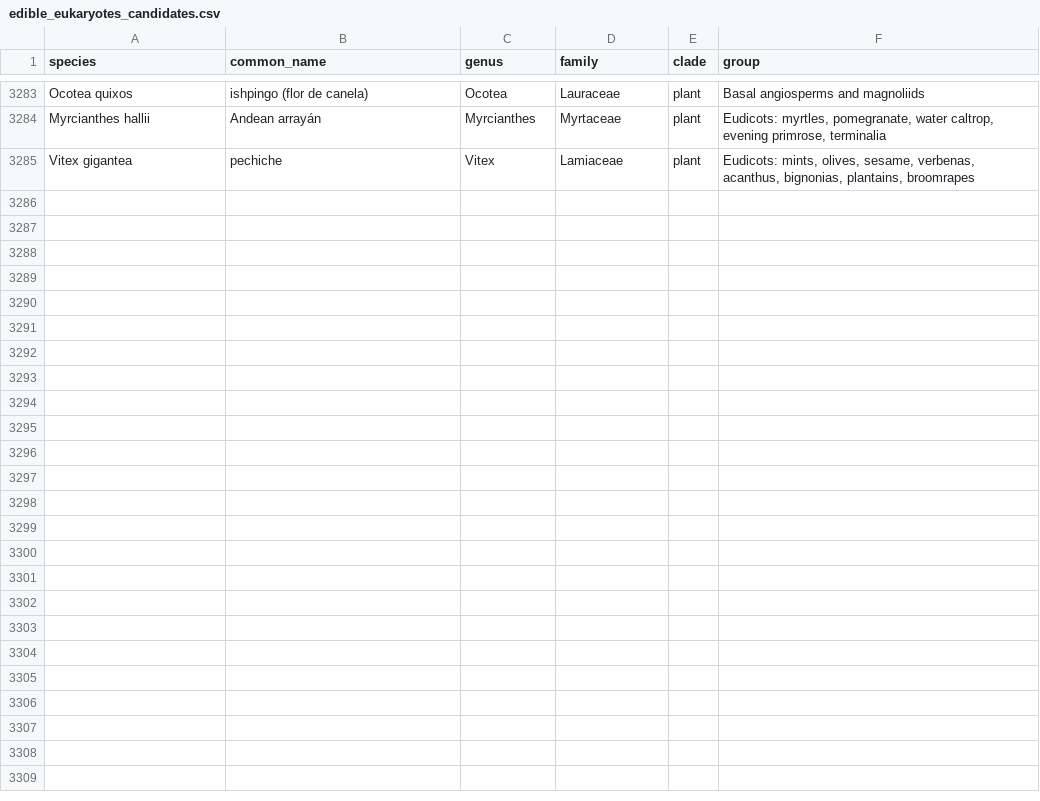
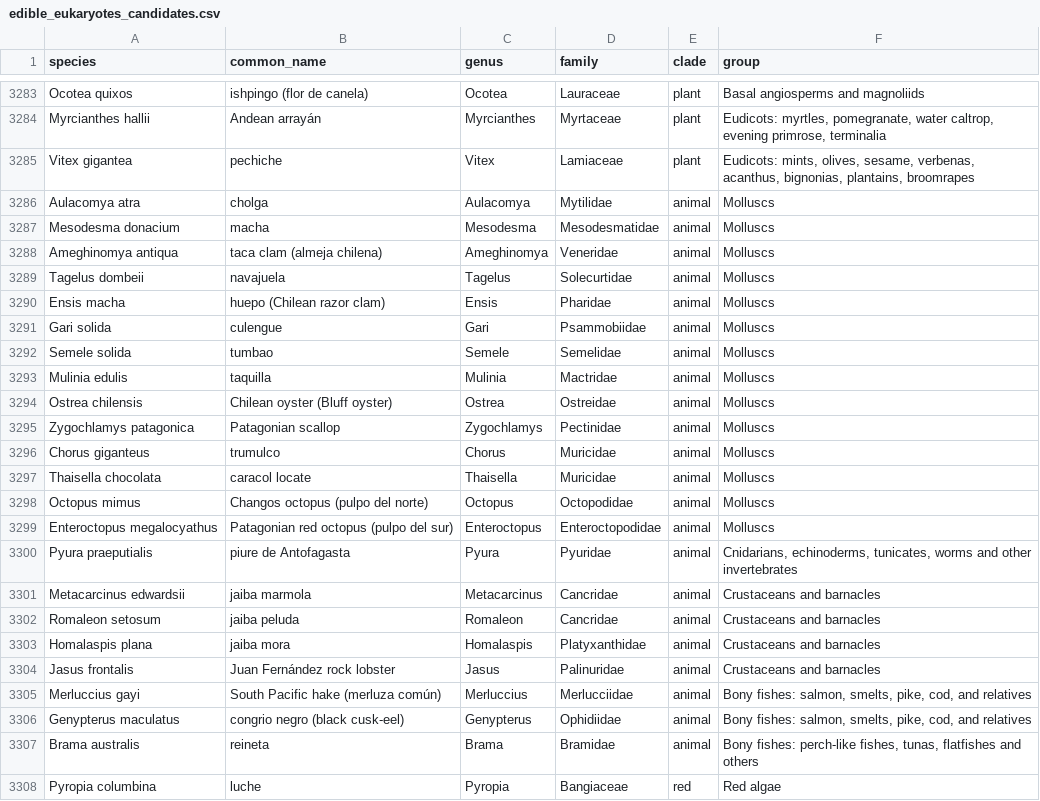
Before and after one commit to mjhickerson/phylodiet, a CSV file: data/edible_eukaryotes_candidates.csv, drawn as a sheet; only a part is shown, gaps mark what is left out; the diff names each change by its address in the sheet, - before the commit and + after, or states it on an @@ line.

Commit message:
The Chilean table: 23 species (cholga, macha, taca, navajuela, huepo, culengue and more), pyure spelling, Chilean dishes; open-0.19.8, dishes-0.2.6

```diff
--- a/data/edible_eukaryotes_candidates.csv
+++ b/data/edible_eukaryotes_candidates.csv
+row 3286: Aulacomya atra | cholga | Aulacomya | Mytilidae | animal | Molluscs
+row 3287: Mesodesma donacium | macha | Mesodesma | Mesodesmatidae | animal | Molluscs
+row 3288: Ameghinomya antiqua | taca clam (almeja chilena) | Ameghinomya | Veneridae | animal | Molluscs
+row 3289: Tagelus dombeii | navajuela | Tagelus | Solecurtidae | animal | Molluscs
+row 3290: Ensis macha | huepo (Chilean razor clam) | Ensis | Pharidae | animal | Molluscs
+row 3291: Gari solida | culengue | Gari | Psammobiidae | animal | Molluscs
+row 3292: Semele solida | tumbao | Semele | Semelidae | animal | Molluscs
+row 3293: Mulinia edulis | taquilla | Mulinia | Mactridae | animal | Molluscs
+row 3294: Ostrea chilensis | Chilean oyster (Bluff oyster) | Ostrea | Ostreidae | animal | Molluscs
+row 3295: Zygochlamys patagonica | Patagonian scallop | Zygochlamys | Pectinidae | animal | Molluscs
+row 3296: Chorus giganteus | trumulco | Chorus | Muricidae | animal | Molluscs
+row 3297: Thaisella chocolata | caracol locate | Thaisella | Muricidae | animal | Molluscs
+row 3298: Octopus mimus | Changos octopus (pulpo del norte) | Octopus | Octopodidae | animal | Molluscs
+row 3299: Enteroctopus megalocyathus | Patagonian red octopus (pulpo del sur) | Enteroctopus | Enteroctopodidae | animal | Molluscs
+row 3300: Pyura praeputialis | piure de Antofagasta | Pyura | Pyuridae | animal | Cnidarians, echinoderms, tunicates, worms and other invertebrates
+row 3301: Metacarcinus edwardsii | jaiba marmola | Metacarcinus | Cancridae | animal | Crustaceans and barnacles
+row 3302: Romaleon setosum | jaiba peluda | Romaleon | Cancridae | animal | Crustaceans and barnacles
+row 3303: Homalaspis plana | jaiba mora | Homalaspis | Platyxanthidae | animal | Crustaceans and barnacles
+row 3304: Jasus frontalis | Juan Fernández rock lobster | Jasus | Palinuridae | animal | Crustaceans and barnacles
+row 3305: Merluccius gayi | South Pacific hake (merluza común) | Merluccius | Merlucciidae | animal | Bony fishes: salmon, smelts, pike, cod, and relatives
+row 3306: Genypterus maculatus | congrio negro (black cusk-eel) | Genypterus | Ophidiidae | animal | Bony fishes: salmon, smelts, pike, cod, and relatives
+row 3307: Brama australis | reineta | Brama | Bramidae | animal | Bony fishes: perch-like fishes, tunas, flatfishes and others
+row 3308: Pyropia columbina | luche | Pyropia | Bangiaceae | red | Red algae
```
Also changed, not shown: data/aliases_es.csv, data/dishes.csv, 10 other files.
